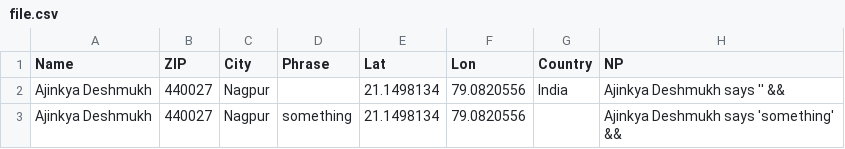
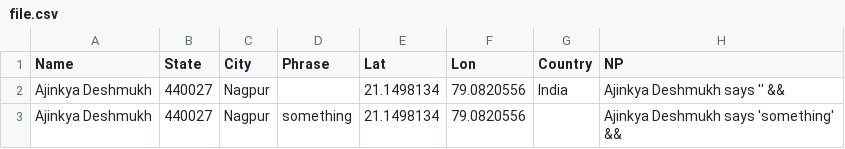
Before and after one commit to ajinkyadeshmukh23/bentleyopenhouse, a CSV file: file.csv, drawn as a sheet.

Commit message:
Update file.csv

```diff
--- a/file.csv
+++ b/file.csv
@@ -1,2 +1,2 @@
-Name,ZIP,City,Phrase,Lat,Lon,Country,NP
+Name,State,City,Phrase,Lat,Lon,Country,NP
 Ajinkya Deshmukh,440027,Nagpur,,21.1498134,79.0820556,India,Ajinkya Deshmukh says '' &&
```
